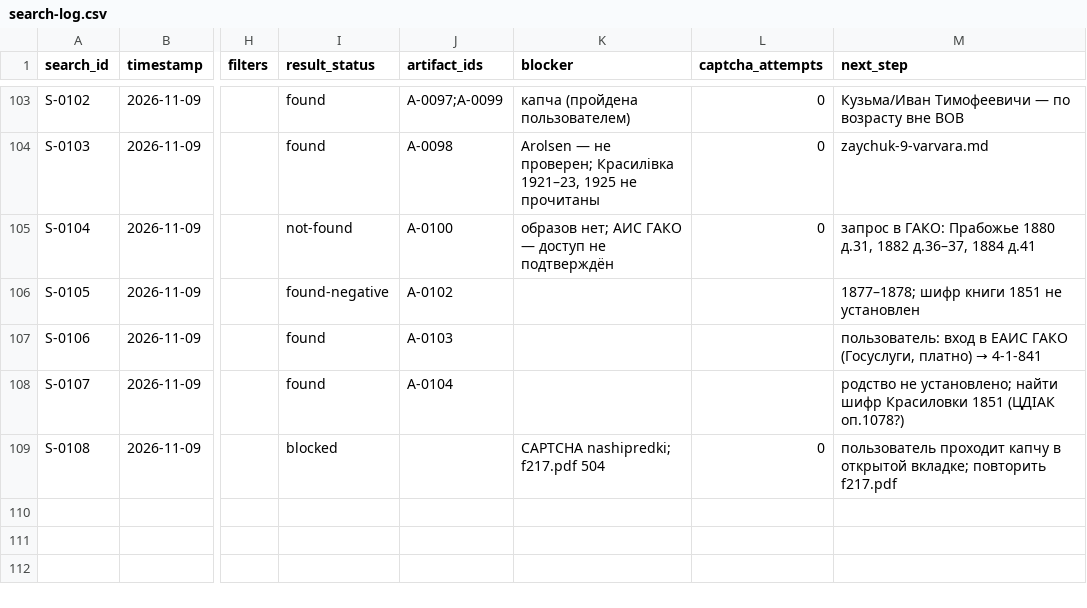
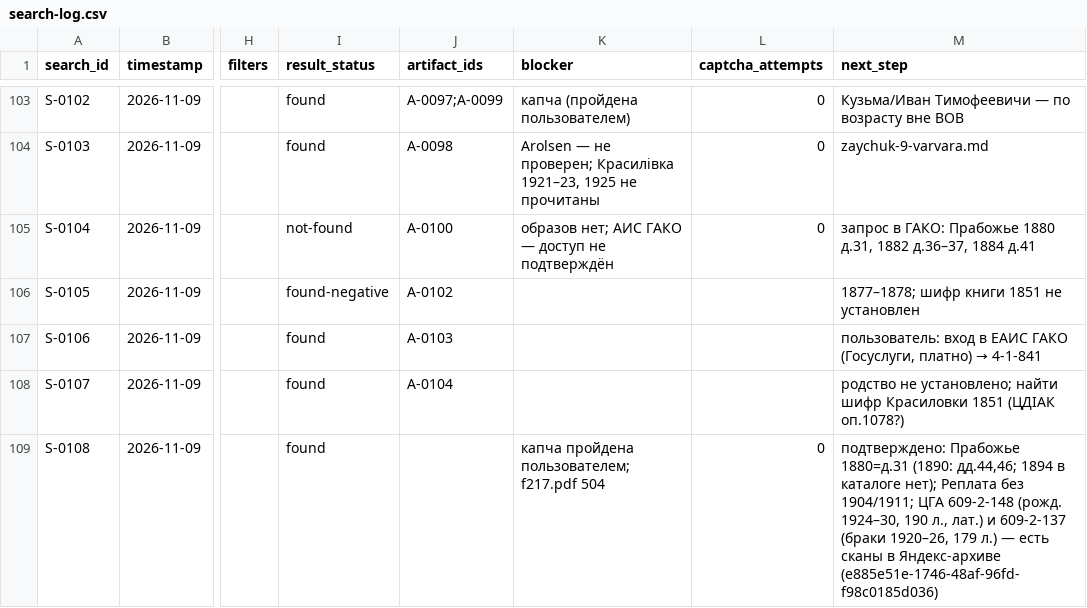
Before and after one commit to sokomishalov/komarova-genealogy, a CSV file: case/search-log.csv, drawn as a sheet; only a part is shown, gaps mark what is left out; the diff names each change by its address in the sheet, - before the commit and + after, or states it on an @@ line.

```diff
--- a/case/search-log.csv
+++ b/case/search-log.csv
-I109 (result_status): blocked
+I109 (result_status): found
-K109 (blocker): CAPTCHA nashipredki; f217.pdf 504
+K109 (blocker): капча пройдена пользователем; f217.pdf 504
-M109 (next_step): пользователь проходит капчу в открытой вкладке; повторить f217.pdf
+M109 (next_step): подтверждено: Прабожье 1880=д.31 (1890: дд.44,46; 1894 в каталоге нет); Реплата без 1904/1911; ЦГА 609-2-148 (рожд. 1924–30, 190 л., лат.) и 609-2-137 (браки 1920–26, 179 л.) — есть сканы в Яндекс-архиве (e885e51e-1746-48af-96fd-f98c0185d036)
```
Also changed, not shown: case/artifact-register.csv, case/claims-register.csv, 6 other files.
